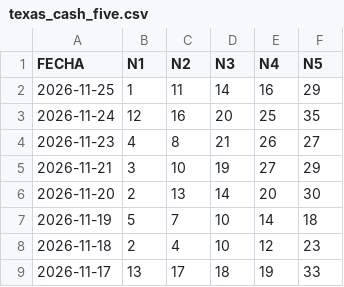
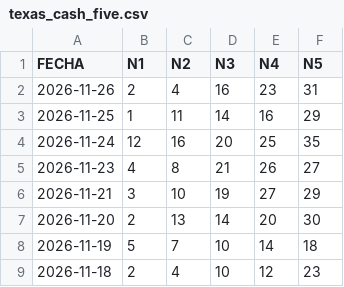
Before and after one commit to zygnosorteos-beep/sorteos-data-usa, a CSV file: raw_csv_usa/texas_cash_five.csv, drawn as a sheet; only a part is shown; the shorter side is filled out with more unchanged rows; the diff names each change by its address in the sheet, - before the commit and + after, or states it on an @@ line.

```diff
--- a/raw_csv_usa/texas_cash_five.csv
+++ b/raw_csv_usa/texas_cash_five.csv
+row 2: 2026-11-26 | 2 | 4 | 16 | 23 | 31
```
Also changed, not shown: 1 other file.
